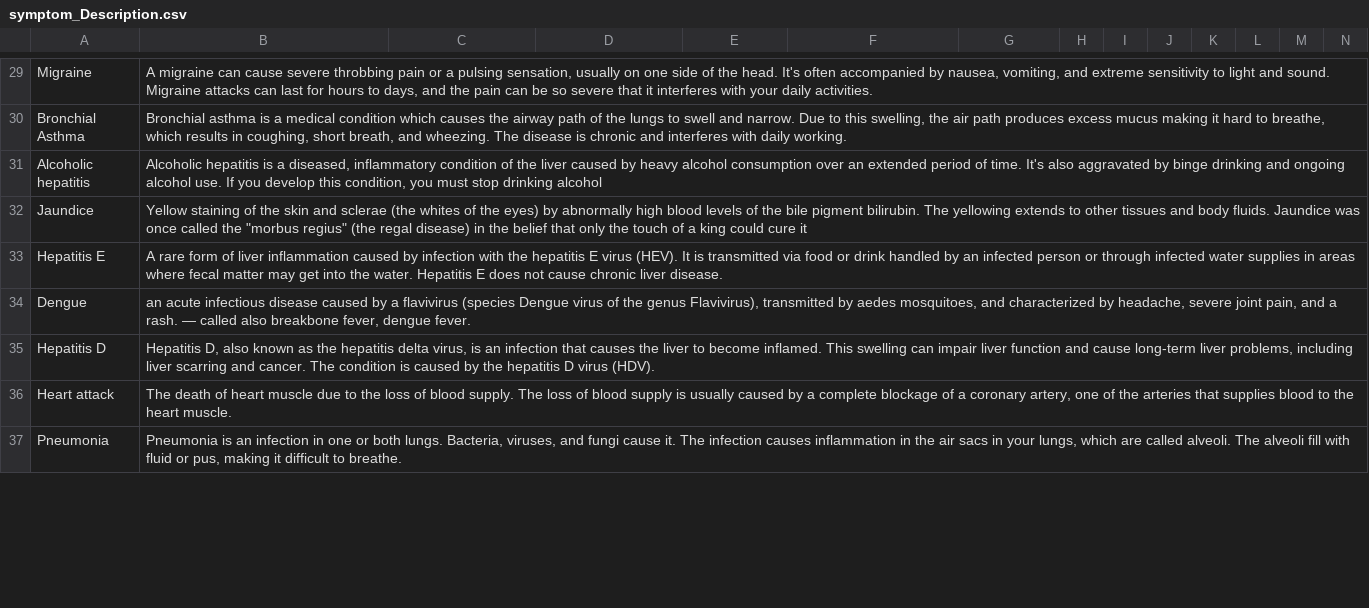
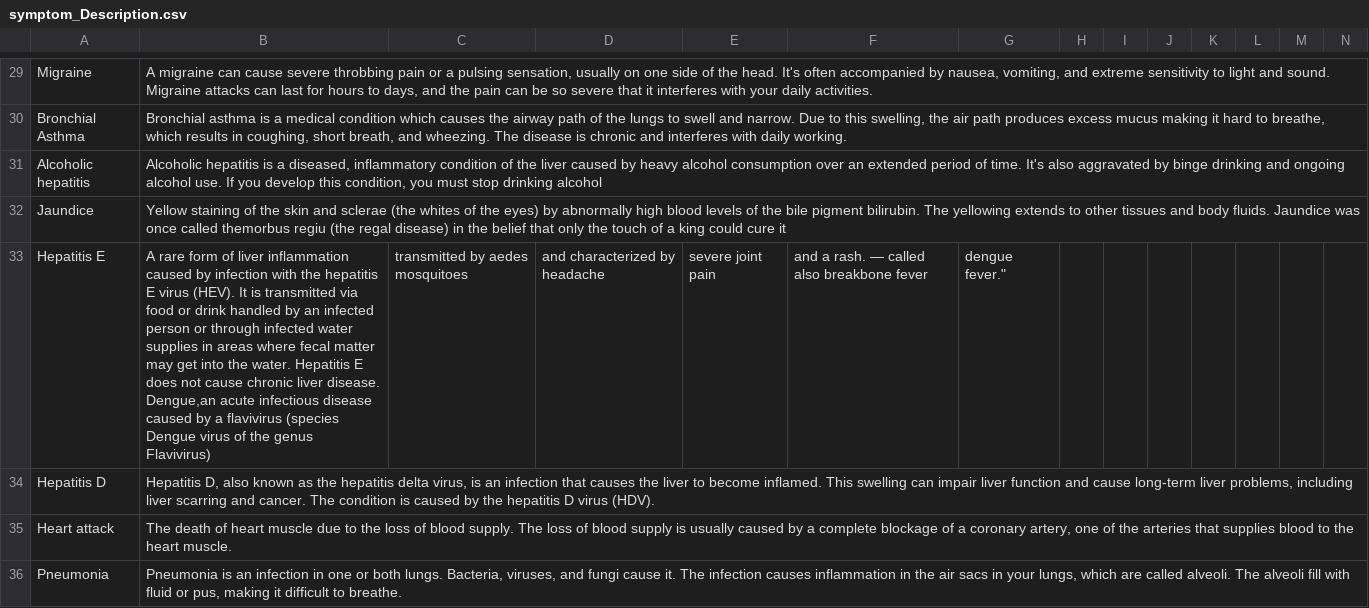
Before and after one commit to YassinWael/Diagnoz-Flask, a CSV file: datasets/symptom_Description.csv, drawn as a sheet; only a part is shown, gaps mark what is left out; removed rows and columns are numbered as before the commit, all else as after; rows hold the shown columns only; ↵ is a line break in a cell; the diff covers the shown part only; the diff names each change by its address in the sheet, - before the commit and + after, or states it on an @@ line.

```diff
--- a/datasets/symptom_Description.csv
+++ b/datasets/symptom_Description.csv
-B32: …once called the "morbus regius" (the regal…
+B32: …once called themorbus regiu (the regal…
-B33: …liver disease.
+B33: …liver disease. ↵ Dengue,an acute infectious disease caused by a flavivirus (species Dengue virus of the genus Flavivirus)
-C33: (empty)
+C33: transmitted by aedes mosquitoes
-D33: (empty)
+D33: and characterized by headache
-E33: (empty)
+E33: severe joint pain
-F33: (empty)
+F33: and a rash. — called also breakbone fever
-G33: (empty)
+G33: dengue fever."
-row 34: Dengue | an acute infectious disease caused by a flavivirus (species Dengue virus of the genus Flavivirus), transmitted by aedes mosquitoes, and characterized by headache, severe joint pain, and a rash. — called also breakbone fever, dengue fever.
```
Also changed, not shown: 1 added row, 2 removed rows and 63 edited cells elsewhere in this file, datasets/dataset.csv, 1 other file.
